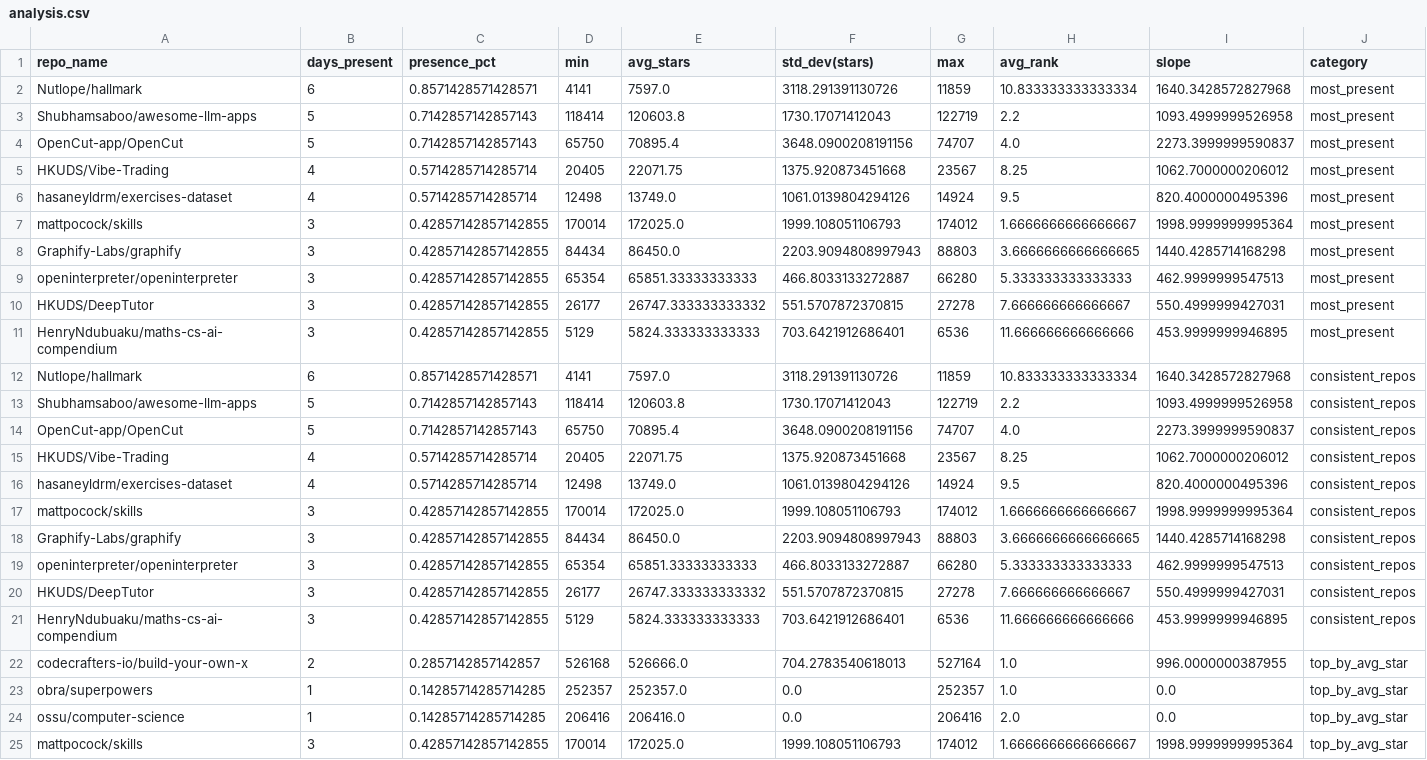
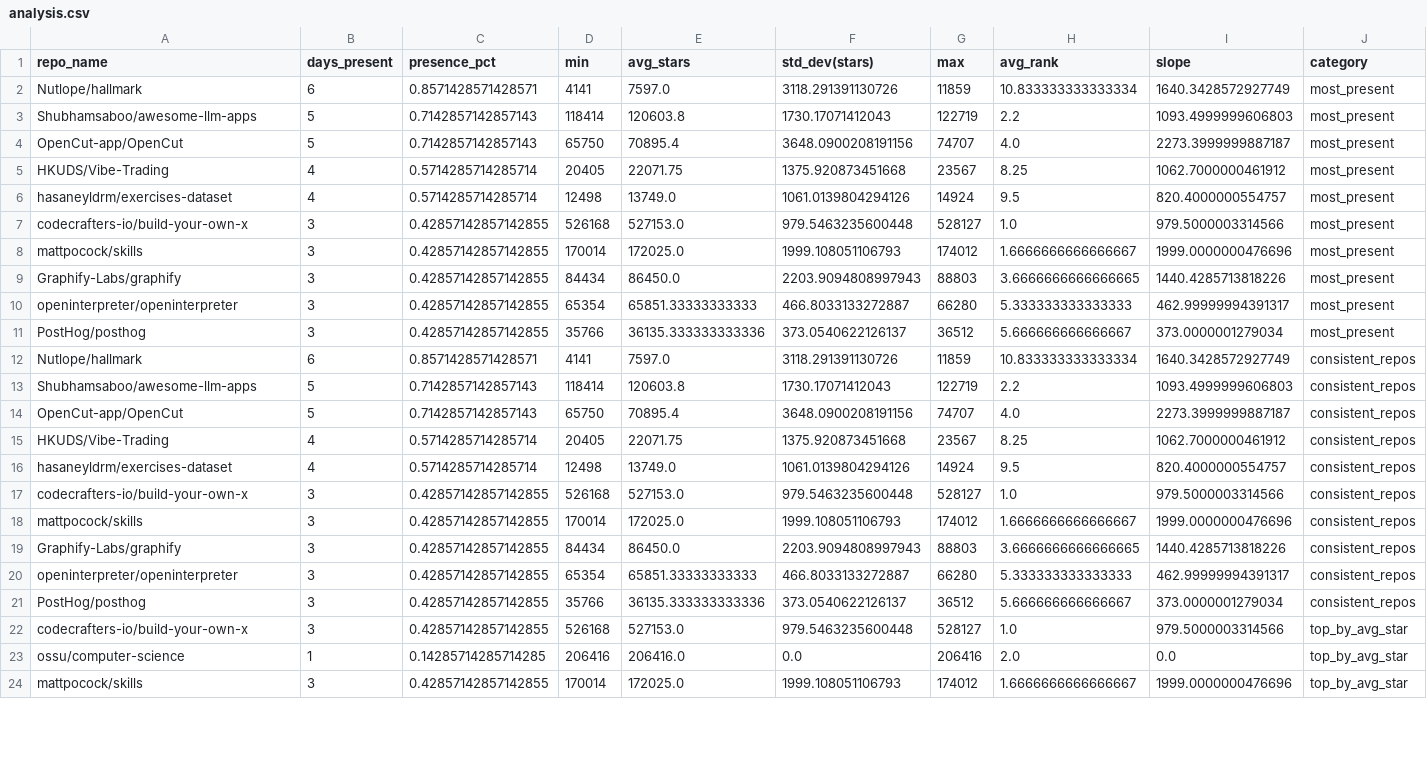
Before and after one commit to Sushil-Kumar-Sahoo/github_trending_tracker, a CSV file: outputs/analysis.csv, drawn as a sheet; only a part is shown; removed rows and columns are numbered as before the commit, all else as after; the diff covers the shown part only; the diff names each change by its address in the sheet, - before the commit and + after, or states it on an @@ line.

```diff
--- a/outputs/analysis.csv
+++ b/outputs/analysis.csv
-I2 (slope): 1640.3428572827968
+I2 (slope): 1640.3428572927749
-I3 (slope): 1093.4999999526958
+I3 (slope): 1093.4999999606803
-I4 (slope): 2273.3999999590837
+I4 (slope): 2273.3999999887187
-I5 (slope): 1062.7000000206012
+I5 (slope): 1062.7000000461912
-I6 (slope): 820.4000000495396
+I6 (slope): 820.4000000554757
+row 7: codecrafters-io/build-your-own-x | 3 | 0.42857142857142855 | 526168 | 527153.0 | 979.5463235600448 | 528127 | 1.0 | 979.5000003314566 | most_present
-I8 (slope): 1998.9999999995364
+I8 (slope): 1999.0000000476696
-I9 (slope): 1440.4285714168298
+I9 (slope): 1440.4285713818226
-I10 (slope): 462.9999999547513
+I10 (slope): 462.99999994391317
-row 10: HKUDS/DeepTutor | 3 | 0.42857142857142855 | 26177 | 26747.333333333332 | 551.5707872370815 | 27278 | 7.666666666666667 | 550.4999999427031 | most_present
-row 11: HenryNdubuaku/maths-cs-ai-compendium | 3 | 0.42857142857142855 | 5129 | 5824.333333333333 | 703.6421912686401 | 6536 | 11.666666666666666 | 453.9999999946895 | most_present
+row 11: PostHog/posthog | 3 | 0.42857142857142855 | 35766 | 36135.333333333336 | 373.0540622126137 | 36512 | 5.666666666666667 | 373.0000001279034 | most_present
-I12 (slope): 1640.3428572827968
+I12 (slope): 1640.3428572927749
-I13 (slope): 1093.4999999526958
+I13 (slope): 1093.4999999606803
-I14 (slope): 2273.3999999590837
+I14 (slope): 2273.3999999887187
-I15 (slope): 1062.7000000206012
+I15 (slope): 1062.7000000461912
-I16 (slope): 820.4000000495396
+I16 (slope): 820.4000000554757
+row 17: codecrafters-io/build-your-own-x | 3 | 0.42857142857142855 | 526168 | 527153.0 | 979.5463235600448 | 528127 | 1.0 | 979.5000003314566 | consistent_repos
-I18 (slope): 1998.9999999995364
+I18 (slope): 1999.0000000476696
-I19 (slope): 1440.4285714168298
+I19 (slope): 1440.4285713818226
-I20 (slope): 462.9999999547513
+I20 (slope): 462.99999994391317
-row 20: HKUDS/DeepTutor | 3 | 0.42857142857142855 | 26177 | 26747.333333333332 | 551.5707872370815 | 27278 | 7.666666666666667 | 550.4999999427031 | consistent_repos
-row 21: HenryNdubuaku/maths-cs-ai-compendium | 3 | 0.42857142857142855 | 5129 | 5824.333333333333 | 703.6421912686401 | 6536 | 11.666666666666666 | 453.9999999946895 | consistent_repos
+row 21: PostHog/posthog | 3 | 0.42857142857142855 | 35766 | 36135.333333333336 | 373.0540622126137 | 36512 | 5.666666666666667 | 373.0000001279034 | consistent_repos
-B22 (days_present): 2
+B22 (days_present): 3
-C22 (presence_pct): 0.2857142857142857
+C22 (presence_pct): 0.42857142857142855
-E22 (avg_stars): 526666.0
+E22 (avg_stars): 527153.0
-F22 (std_dev(stars)): 704.2783540618013
+F22 (std_dev(stars)): 979.5463235600448
-G22 (max): 527164
+G22 (max): 528127
-I22 (slope): 996.0000000387955
+I22 (slope): 979.5000003314566
-row 23: obra/superpowers | 1 | 0.14285714285714285 | 252357 | 252357.0 | 0.0 | 252357 | 1.0 | 0.0 | top_by_avg_star
-I24 (slope): 1998.9999999995364
+I24 (slope): 1999.0000000476696
```
Also changed, not shown: 4 added rows, 3 removed rows and 6 edited cells elsewhere in this file, 2 other files.
